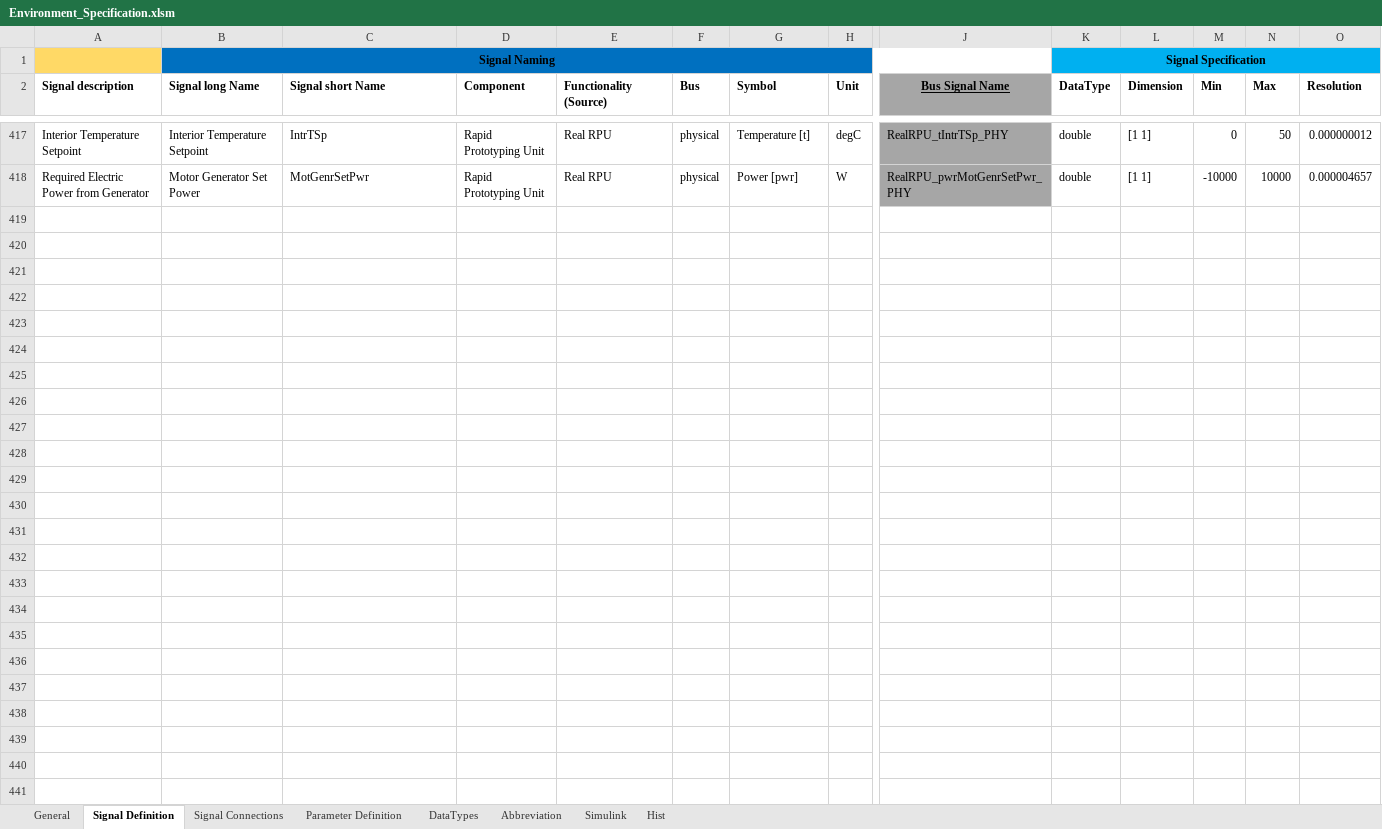
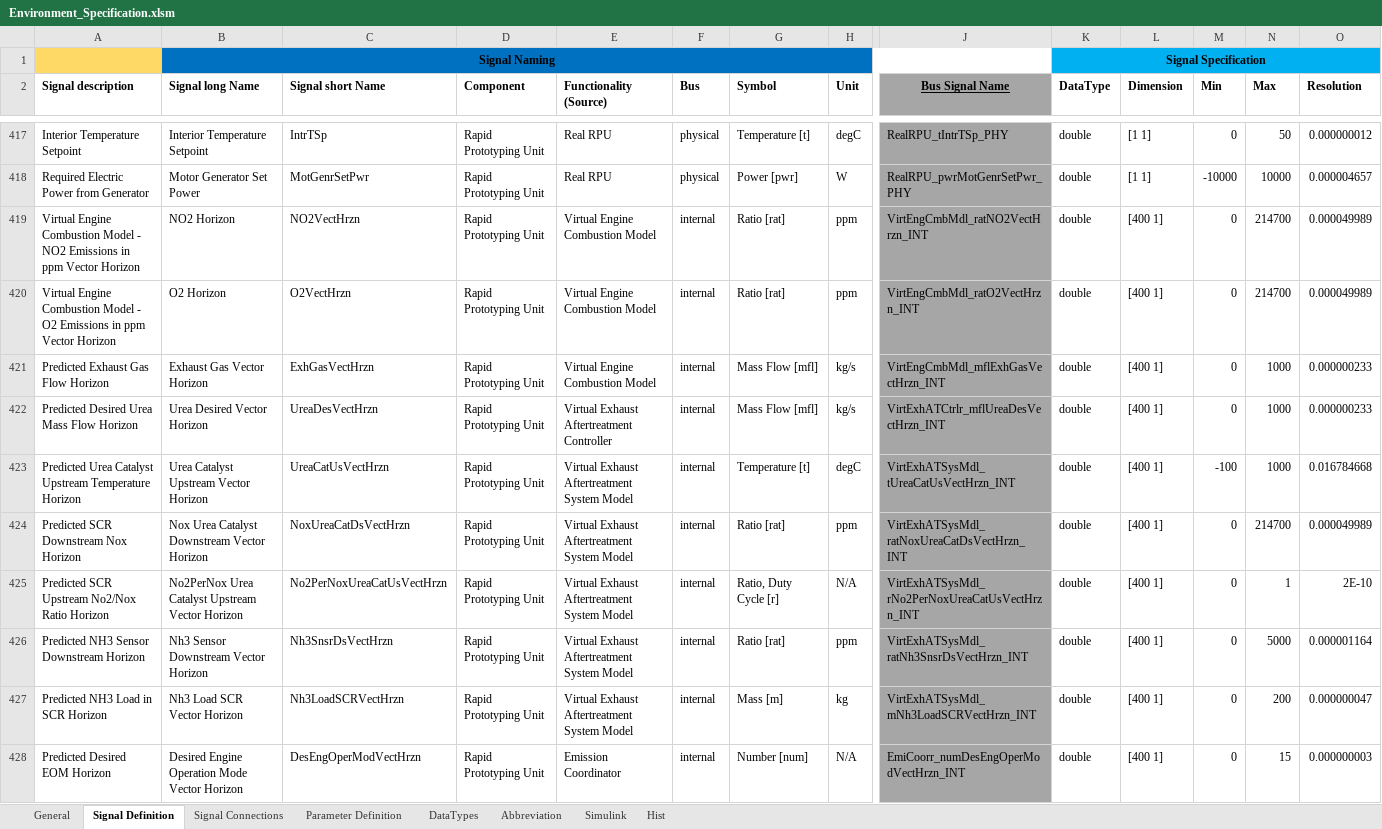
Before and after one commit to eozatay/optitruck_simulator, an Excel workbook: Environment_Specification.xlsm, sheet Signal Definition, drawn as a sheet; only a part is shown, gaps mark what is left out; values as stored, in another font and other column widths than the file's, no borders; charts and pictures not drawn; rows hold the shown columns only; the diff names each change by its address in the sheet, - before the commit and + after, or states it on an @@ line.

Commit message:
Virtual ATS Plant&Controller interface added

```diff
--- a/Environment_Specification.xlsm (sheet Signal Definition)
+++ b/Environment_Specification.xlsm (sheet Signal Definition)
+row 419: Virtual Engine Combustion Model - NO2 Emissions in ppm Vector Horizon | NO2 Horizon | NO2VectHrzn | Rapid Prototyping Unit | Virtual Engine Combustion Model | internal | Ratio [rat] | ppm | VirtEngCmbMdl_ratNO2VectHrzn_INT | double | [400 1] | 0 | 214700 | 0.000049989
+row 420: Virtual Engine Combustion Model - O2 Emissions in ppm Vector Horizon | O2 Horizon | O2VectHrzn | Rapid Prototyping Unit | Virtual Engine Combustion Model | internal | Ratio [rat] | ppm | VirtEngCmbMdl_ratO2VectHrzn_INT | double | [400 1] | 0 | 214700 | 0.000049989
+row 421: Predicted Exhaust Gas Flow Horizon | Exhaust Gas Vector Horizon | ExhGasVectHrzn | Rapid Prototyping Unit | Virtual Engine Combustion Model | internal | Mass Flow [mfl] | kg/s | VirtEngCmbMdl_mflExhGasVectHrzn_INT | double | [400 1] | 0 | 1000 | 0.000000233
+row 422: Predicted Desired Urea Mass Flow Horizon | Urea Desired Vector Horizon | UreaDesVectHrzn | Rapid Prototyping Unit | Virtual Exhaust Aftertreatment Controller | internal | Mass Flow [mfl] | kg/s | VirtExhATCtrlr_mflUreaDesVectHrzn_INT | double | [400 1] | 0 | 1000 | 0.000000233
+row 423: Predicted Urea Catalyst Upstream Temperature Horizon | Urea Catalyst Upstream Vector Horizon | UreaCatUsVectHrzn | Rapid Prototyping Unit | Virtual Exhaust Aftertreatment System Model | internal | Temperature [t] | degC | VirtExhATSysMdl_tUreaCatUsVectHrzn_INT | double | [400 1] | -100 | 1000 | 0.016784668
+row 424: Predicted SCR Downstream Nox Horizon | Nox Urea Catalyst Downstream Vector Horizon | NoxUreaCatDsVectHrzn | Rapid Prototyping Unit | Virtual Exhaust Aftertreatment System Model | internal | Ratio [rat] | ppm | VirtExhATSysMdl_ratNoxUreaCatDsVectHrzn_INT | double | [400 1] | 0 | 214700 | 0.000049989
+row 425: Predicted SCR Upstream No2/Nox Ratio Horizon | No2PerNox Urea Catalyst Upstream Vector Horizon | No2PerNoxUreaCatUsVectHrzn | Rapid Prototyping Unit | Virtual Exhaust Aftertreatment System Model | internal | Ratio, Duty Cycle [r] | N/A | VirtExhATSysMdl_rNo2PerNoxUreaCatUsVectHrzn_INT | double | [400 1] | 0 | 1 | 2E-10
+row 426: Predicted NH3 Sensor Downstream Horizon | Nh3 Sensor Downstream Vector Horizon | Nh3SnsrDsVectHrzn | Rapid Prototyping Unit | Virtual Exhaust Aftertreatment System Model | internal | Ratio [rat] | ppm | VirtExhATSysMdl_ratNh3SnsrDsVectHrzn_INT | double | [400 1] | 0 | 5000 | 0.000001164
+row 427: Predicted NH3 Load in SCR Horizon | Nh3 Load SCR Vector Horizon | Nh3LoadSCRVectHrzn | Rapid Prototyping Unit | Virtual Exhaust Aftertreatment System Model | internal | Mass [m] | kg | VirtExhATSysMdl_mNh3LoadSCRVectHrzn_INT | double | [400 1] | 0 | 200 | 0.000000047
+row 428: Predicted Desired EOM Horizon | Desired Engine Operation Mode Vector Horizon | DesEngOperModVectHrzn | Rapid Prototyping Unit | Emission Coordinator | internal | Number [num] | N/A | EmiCoorr_numDesEngOperModVectHrzn_INT | double | [400 1] | 0 | 15 | 0.000000003
```
Also changed, not shown: sheet Signal Connections, sheet Parameter Definition, sheet Simulink, sheet Hist, sheet Abbreviation, charts or pictures.
